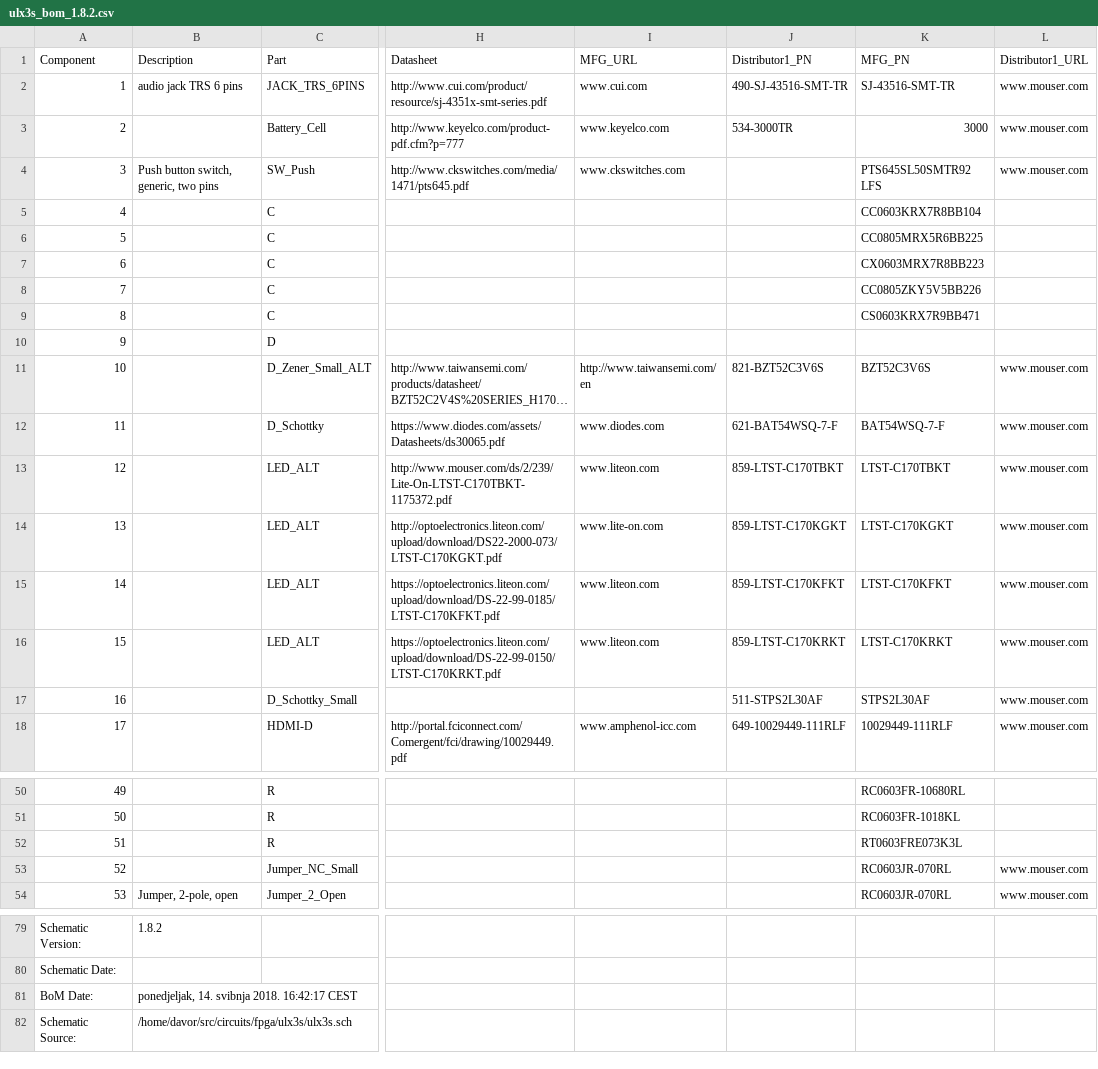
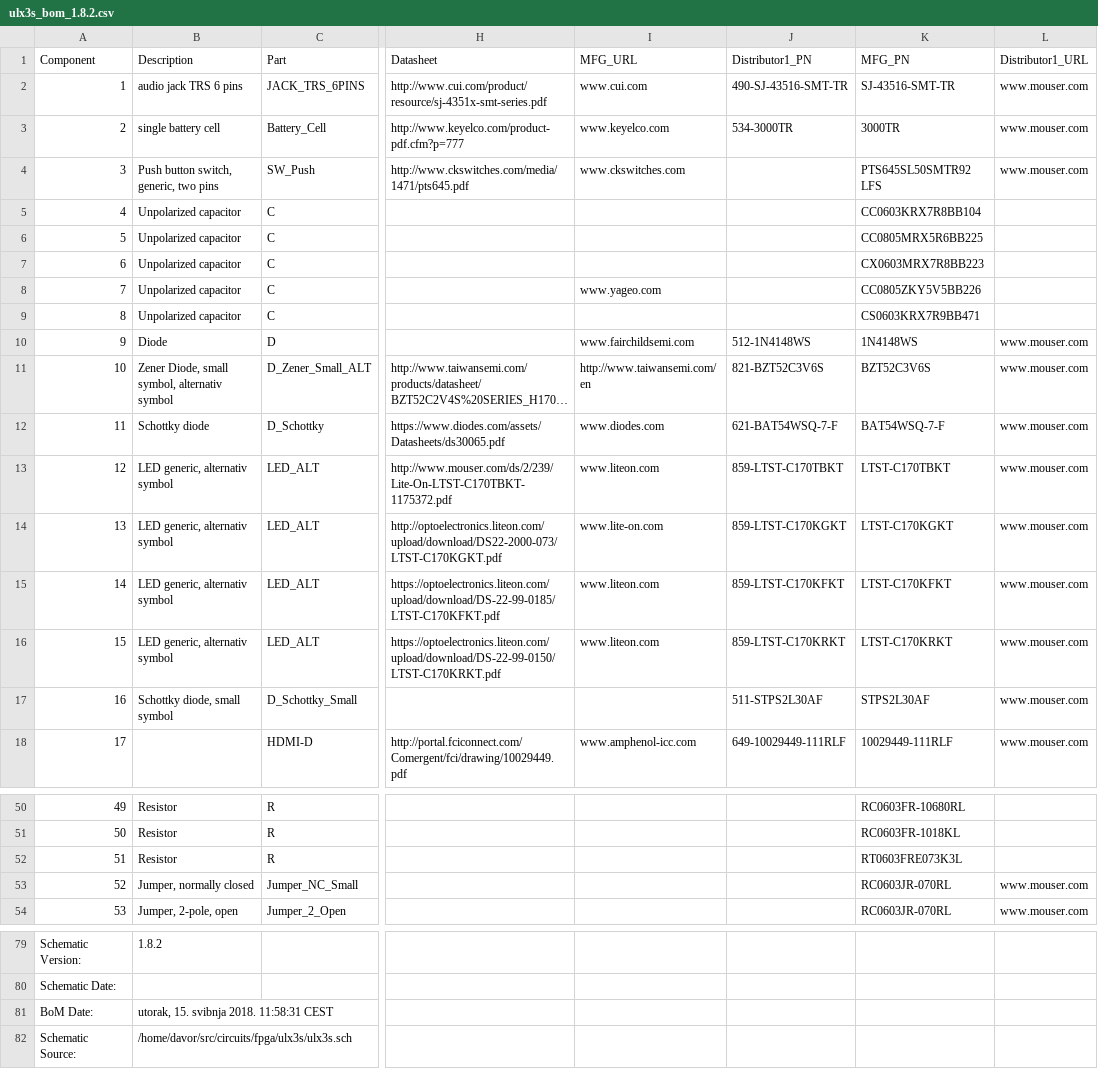
Before and after one commit to emard/ulx3s, a CSV file: doc/ulx3s_bom_1.8.2.csv, drawn as a sheet; only a part is shown, gaps mark what is left out; long unchanged cells end in …; the diff covers the shown part only; the diff names each change by its address in the sheet, - before the commit and + after, or states it on an @@ line.

Commit message:
bom update with diodes PN

```diff
--- a/doc/ulx3s_bom_1.8.2.csv
+++ b/doc/ulx3s_bom_1.8.2.csv
-B3 (Description): (empty)
+B3 (Description): single battery cell
-K3 (MFG_PN): 3000
+K3 (MFG_PN): 3000TR
-B5:B9 (Description): (empty)
+B5:B9 (Description): Unpolarized capacitor
-I8 (MFG_URL): (empty)
+I8 (MFG_URL): www.yageo.com
-B10 (Description): (empty)
+B10 (Description): Diode
-I10 (MFG_URL): (empty)
+I10 (MFG_URL): www.fairchildsemi.com
-J10 (Distributor1_PN): (empty)
+J10 (Distributor1_PN): 512-1N4148WS
-K10 (MFG_PN): (empty)
+K10 (MFG_PN): 1N4148WS
-L10 (Distributor1_URL): (empty)
+L10 (Distributor1_URL): www.mouser.com
-B11 (Description): (empty)
+B11 (Description): Zener Diode, small symbol, alternativ symbol
-B12 (Description): (empty)
+B12 (Description): Schottky diode
-B13:B16 (Description): (empty)
+B13:B16 (Description): LED generic, alternativ symbol
-B17 (Description): (empty)
+B17 (Description): Schottky diode, small symbol
-B50:B52 (Description): (empty)
+B50:B52 (Description): Resistor
-B53 (Description): (empty)
+B53 (Description): Jumper, normally closed
-B81 (Description): ponedjeljak, 14. svibnja 2018. 16:42:17 CEST
+B81 (Description): utorak, 15. svibnja 2018. 11:58:31 CEST
```
Also changed, not shown: 32 edited cells elsewhere in this file.
